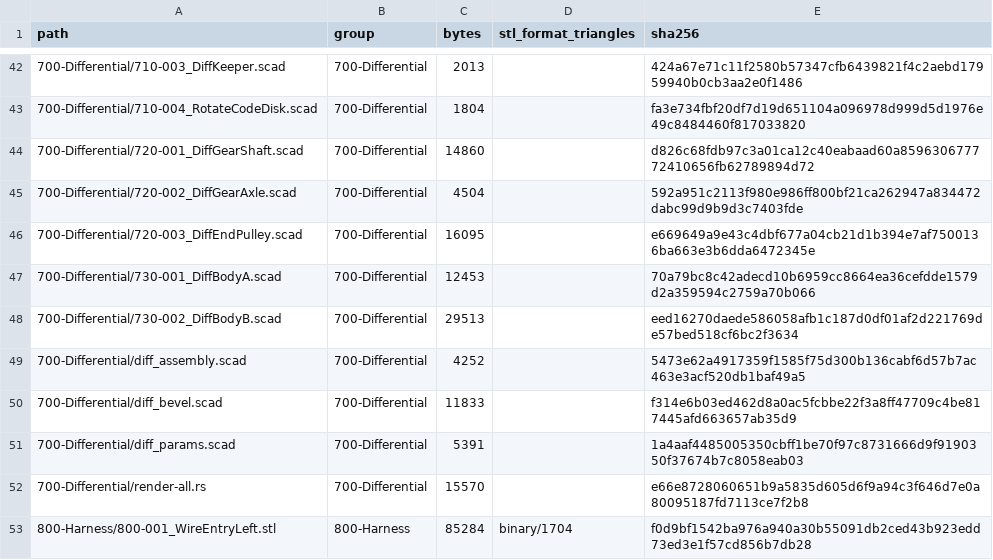
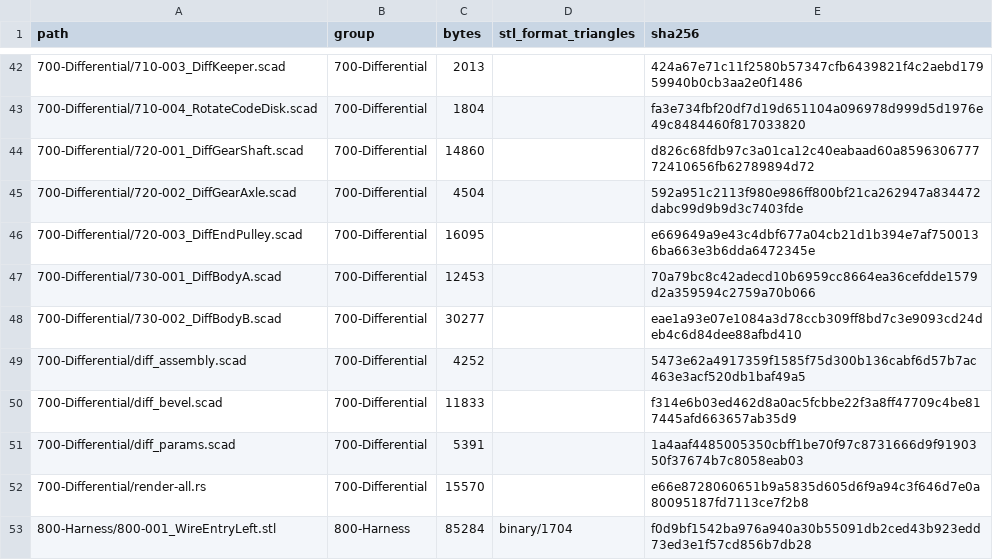
Before and after one commit to morgangalpin/Dexter, a CSV file: Hardware/Models/MANIFEST.csv, drawn as a sheet; only a part is shown, gaps mark what is left out.

```diff
--- a/Hardware/Models/MANIFEST.csv
+++ b/Hardware/Models/MANIFEST.csv
@@ -47,3 +47,3 @@ path,group,bytes,stl_format_triangles,sha256
 700-Differential/730-001_DiffBodyA.scad,700-Differential,12453,,70a79bc8c42adecd10b6959cc8664ea36cefdde1579d2a359594c2759a70b066
-700-Differential/730-002_DiffBodyB.scad,700-Differential,29513,,eed16270daede586058afb1c187d0df01af2d221769de57bed518cf6bc2f3634
+700-Differential/730-002_DiffBodyB.scad,700-Differential,30277,,eae1a93e07e1084a3d78ccb309ff8bd7c3e9093cd24deb4c6d84dee88afbd410
 700-Differential/diff_assembly.scad,700-Differential,4252,,5473e62a4917359f1585f75d300b136cabf6d57b7ac463e3acf520db1baf49a5
```
Also changed, not shown: 2 other files.
